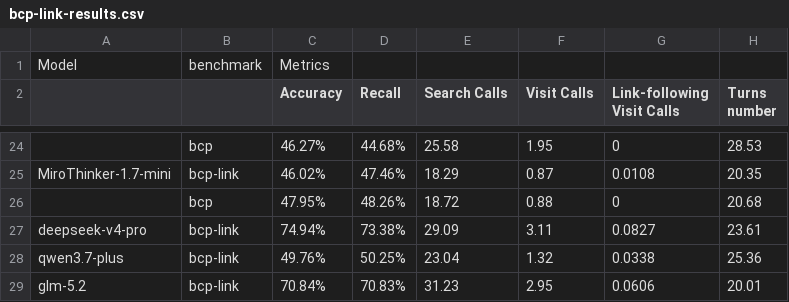
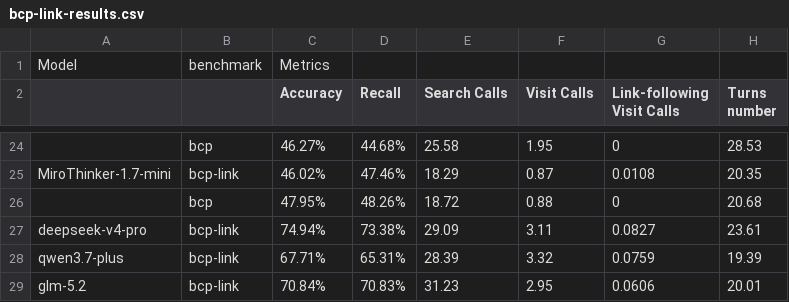
Before and after one commit to ml-stat-Sustech/bcp-link-leaderboard, a CSV file: data/bcp-link-results.csv, drawn as a sheet; only a part is shown, gaps mark what is left out.

Commit message:
Update Qwen 3.7 evaluation results

```diff
--- a/data/bcp-link-results.csv
+++ b/data/bcp-link-results.csv
@@ -27,3 +27,3 @@ MiroThinker-1.7-mini,bcp-link,46.02%,47.46%,18.29,0.87,0.0108,20.35,,,,,,,,,,,
 deepseek-v4-pro,bcp-link,74.94%,73.38%,29.09,3.11,0.0827,23.61,,,,,,,,,,,
-qwen3.7-plus,bcp-link,49.76%,50.25%,23.04,1.32,0.0338,25.36,,,,,,,,,,,
+qwen3.7-plus,bcp-link,67.71%,65.31%,28.39,3.32,0.0759,19.39,,,,,,,,,,,
 glm-5.2,bcp-link,70.84%,70.83%,31.23,2.95,0.0606,20.01,,,,,,,,,,,
```
Also changed, not shown: 1 other file.
